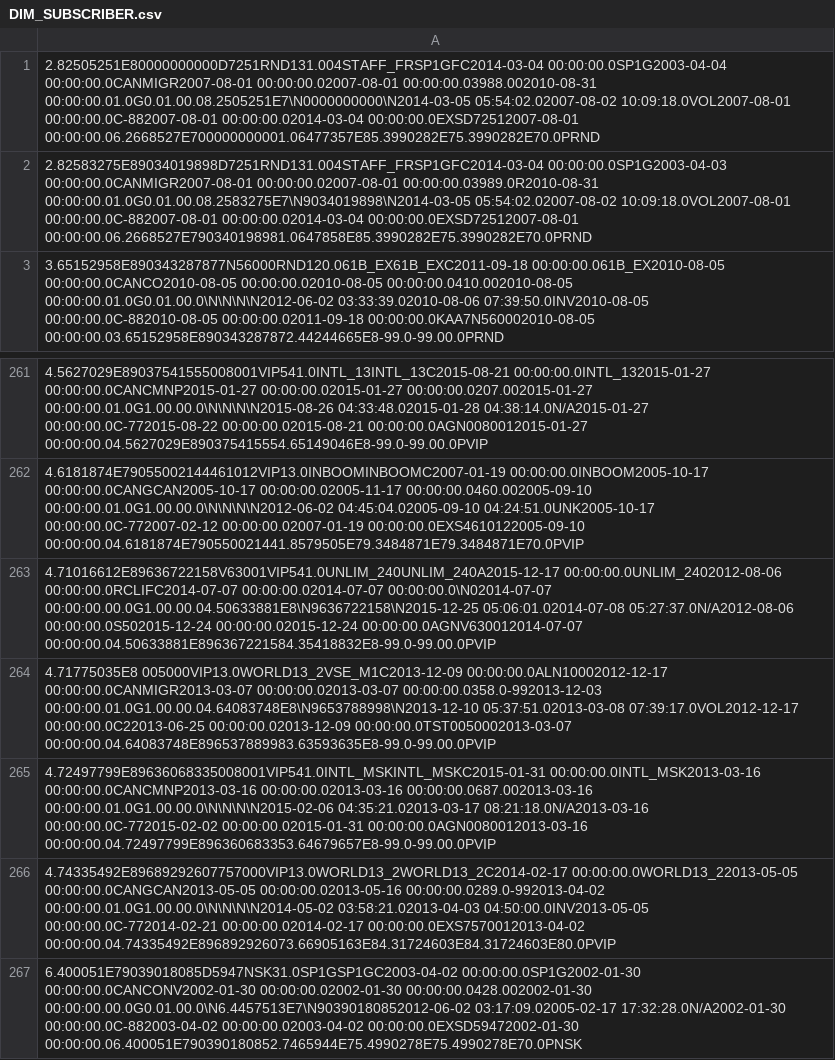
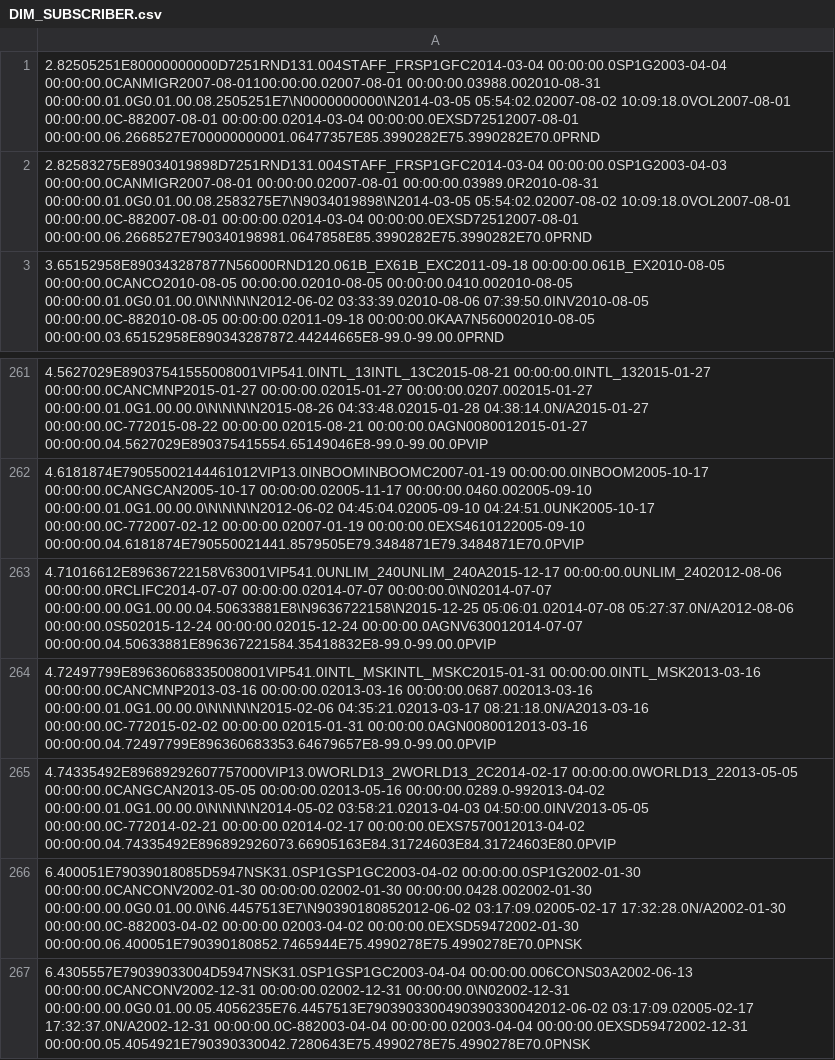
Before and after one commit to Eugeniu-Cuzmin/CDRMR, a CSV file: target/test-classes/DIM_SUBSCRIBER.csv, drawn as a sheet; only a part is shown, gaps mark what is left out; the shorter side is filled out with more unchanged rows; the diff names each change by its address in the sheet, - before the commit and + after, or states it on an @@ line.

```diff
--- a/target/test-classes/DIM_SUBSCRIBER.csv
+++ b/target/test-classes/DIM_SUBSCRIBER.csv
-A1: 2.82505251E80000000000D7251RND131.004STAFF_FRSP1GFC2014-03-04 00:00:00.0SP1G2003-04-04 00:00:00.0CANMIGR2007-08-01 00:00:00.02007-08-01 00:00:00.03988.002010-08-31 00:00:00.01.0G0.01.00.08.2505251E7\N0000000000\N2014-03-05…
+A1: 2.82505251E80000000000D7251RND131.004STAFF_FRSP1GFC2014-03-04 00:00:00.0SP1G2003-04-04 00:00:00.0CANMIGR2007-08-01100:00:00.02007-08-01 00:00:00.03988.002010-08-31 00:00:00.01.0G0.01.00.08.2505251E7\N0000000000\N2014-03-05…
-row 264: 4.71775035E8 005000VIP13.0WORLD13_2VSE_M1C2013-12-09 00:00:00.0ALN10002012-12-17 00:00:00.0CANMIGR2013-03-07 00:00:00.02013-03-07 00:00:00.0358.0-992013-12-03 00:00:00.01.0G1.00.00.04.64083748E8\N9653788998\N2013-12-10 05:37:51.02013-03-08 07:39:17.0VOL2012-12-17 00:00:00.0C22013-06-25 00:00:00.02013-12-09 00:00:00.0TST0050002013-03-07 00:00:00.04.64083748E896537889983.63593635E8-99.0-99.00.0PVIP
```
Also changed, not shown: 13 other files.
